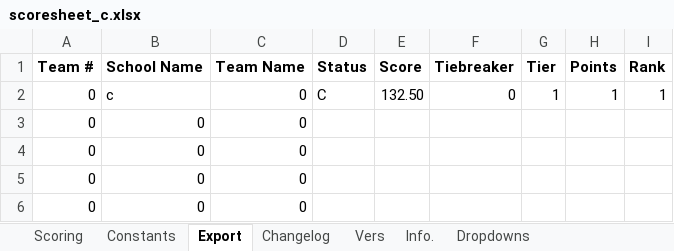
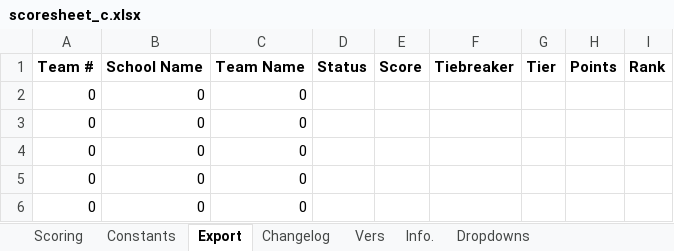
Before and after one commit to Southern-Califonia-Science-Olympiad/scoresheets, an Excel workbook: 2027ElectricVehicle/scoresheet_c.xlsx, sheet Export, drawn as a sheet; only a part is shown; values as stored, in another font and other column widths than the file's, no borders; removed rows and columns are numbered as before the commit, all else as after; the diff names each change by its address in the sheet, - before the commit and + after, or states it on an @@ line.

```diff
--- a/2027ElectricVehicle/scoresheet_c.xlsx (sheet Export)
+++ b/2027ElectricVehicle/scoresheet_c.xlsx (sheet Export)
-row 2: 0 | c | 0 | C | 132.50 | 0 | 1 | 1 | 1
+row 2: 0 | 0 | 0
```
Also changed, not shown: sheet Scoring, sheet Constants, formulas that keep their value, hidden cells, 1 other file.
